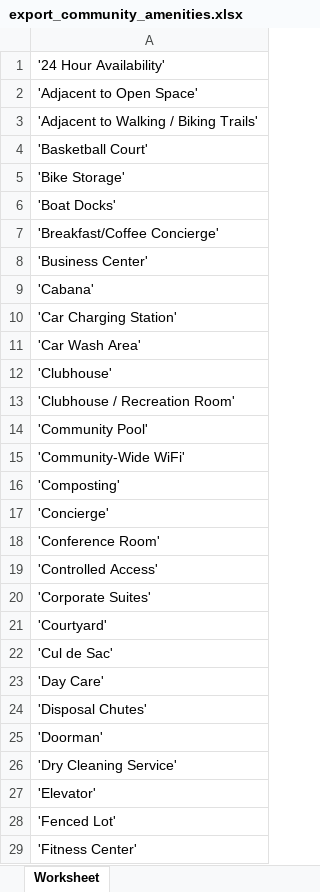
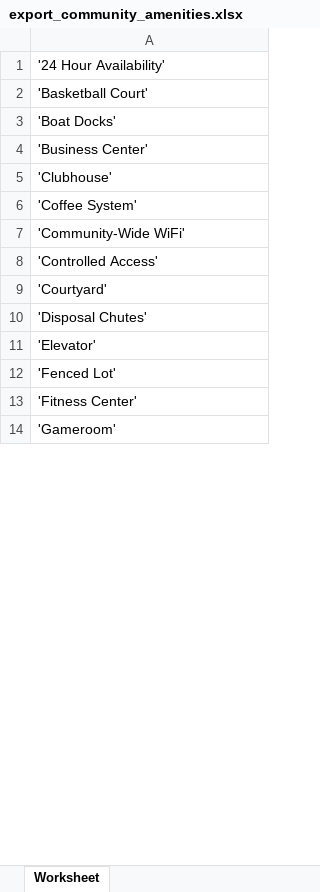
Before and after one commit to tempdinc/doodle-parsing, an Excel workbook: src/export_community_amenities.xlsx, sheet Worksheet, drawn as a sheet; only a part is shown; the shorter side is filled out with more unchanged rows; values as stored, in another font and other column widths than the file's, no borders; removed rows and columns are numbered as before the commit, all else as after; the diff covers the shown part only; the diff names each change by its address in the sheet, - before the commit and + after, or states it on an @@ line.

```diff
--- a/src/export_community_amenities.xlsx (sheet Worksheet)
+++ b/src/export_community_amenities.xlsx (sheet Worksheet)
-row 2: 'Adjacent to Open Space'
-row 3: 'Adjacent to Walking / Biking Trails'
-row 5: 'Bike Storage'
-row 7: 'Breakfast/Coffee Concierge'
-row 9: 'Cabana'
-row 10: 'Car Charging Station'
-row 11: 'Car Wash Area'
-A6: 'Clubhouse / Recreation Room'
+A6: 'Coffee System'
-row 14: 'Community Pool'
-row 16: 'Composting'
-row 17: 'Concierge'
-row 18: 'Conference Room'
-row 20: 'Corporate Suites'
-row 22: 'Cul de Sac'
-row 23: 'Day Care'
-row 25: 'Doorman'
-row 26: 'Dry Cleaning Service'
```
Also changed, not shown: 28 removed rows and 5 edited cells elsewhere in this sheet, src/export_apartment_amenities.xlsx, 13 other files.
